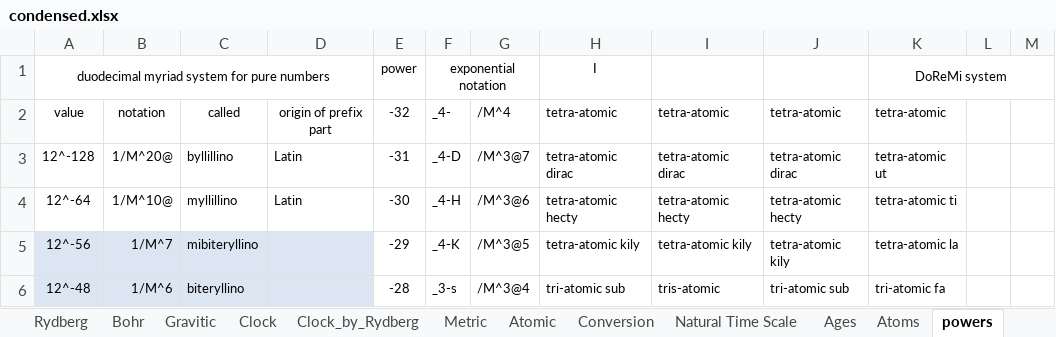
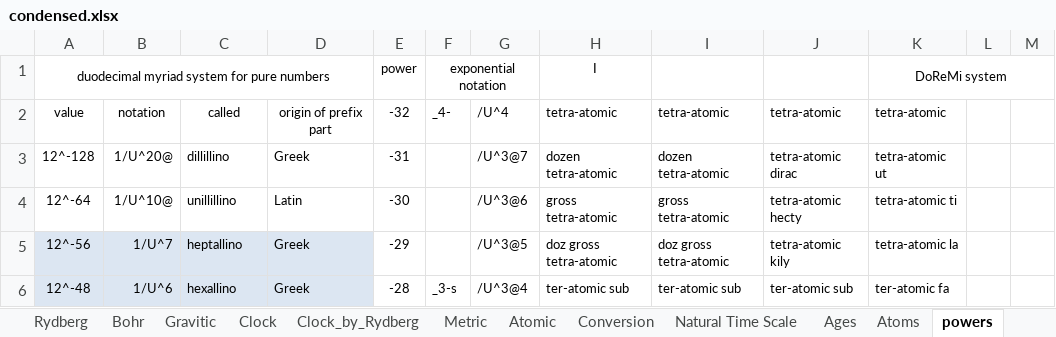
Before and after one commit to suchowan/a_converter, an Excel workbook: doc/condensed.xlsx, sheet powers, drawn as a sheet; only a part is shown; values as stored, in another font and other column widths than the file's, no borders; the diff covers the shown part only; the diff names each change by its address in the sheet, - before the commit and + after, or states it on an @@ line.

```diff
--- a/doc/condensed.xlsx (sheet powers)
+++ b/doc/condensed.xlsx (sheet powers)
-G2: /M^4
+G2: /U^4
-B3: 1/M^20@
+B3: 1/U^20@
-C3: byllillino
+C3: dillillino
-D3: Latin
+D3: Greek
-F3: _4-D
+F3: (empty)
-G3: /M^3@7
+G3: /U^3@7
-H3: tetra-atomic dirac
+H3: dozen tetra-atomic
-I3: tetra-atomic dirac
+I3: dozen tetra-atomic
-B4: 1/M^10@
+B4: 1/U^10@
-C4: myllillino
+C4: unillillino
-F4: _4-H
+F4: (empty)
-G4: /M^3@6
+G4: /U^3@6
-H4: tetra-atomic hecty
+H4: gross tetra-atomic
-I4: tetra-atomic hecty
+I4: gross tetra-atomic
-B5: 1/M^7
+B5: 1/U^7
-C5: mibiteryllino
+C5: heptallino
-D5:D6: (empty)
+D5:D6: Greek
-F5: _4-K
+F5: (empty)
-G5: /M^3@5
+G5: /U^3@5
-H5: tetra-atomic kily
+H5: doz gross tetra-atomic
-I5: tetra-atomic kily
+I5: doz gross tetra-atomic
-B6: 1/M^6
+B6: 1/U^6
-C6: biteryllino
+C6: hexallino
-G6: /M^3@4
+G6: /U^3@4
-H6: tri-atomic sub
+H6: ter-atomic sub
-I6: tris-atomic
+I6: ter-atomic sub
-J6: tri-atomic sub
+J6: ter-atomic sub
-K6: tri-atomic fa
+K6: ter-atomic fa
```
Also changed, not shown: 4 added rows, 4 removed rows, 301 edited cells and cell formats elsewhere in this sheet, sheet Atoms, sheet Ages, sheet Conversion, sheet Metric, sheet Clock_by_Rydberg, sheet Atomic, 11 more sheets, formulas that keep their value, charts or pictures, 6 other files.
